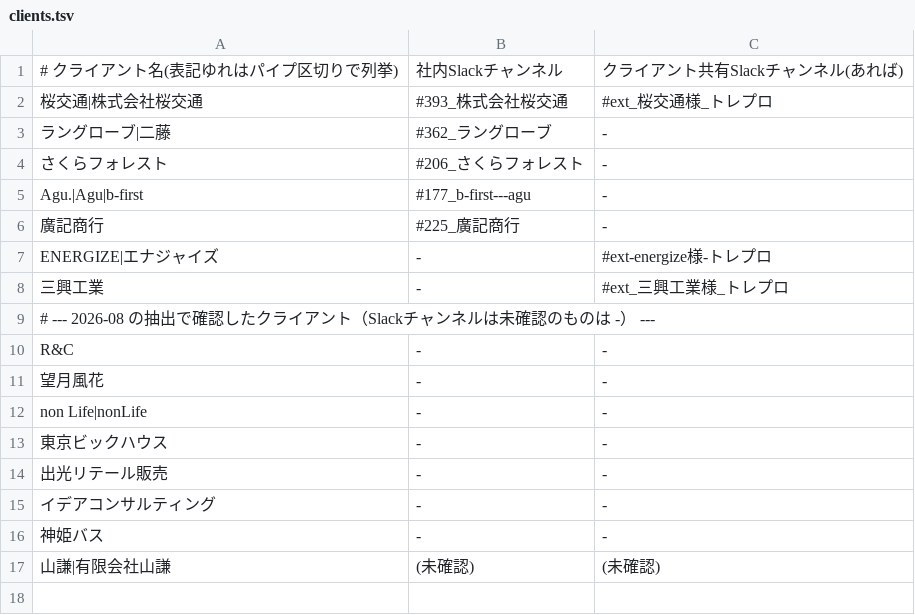
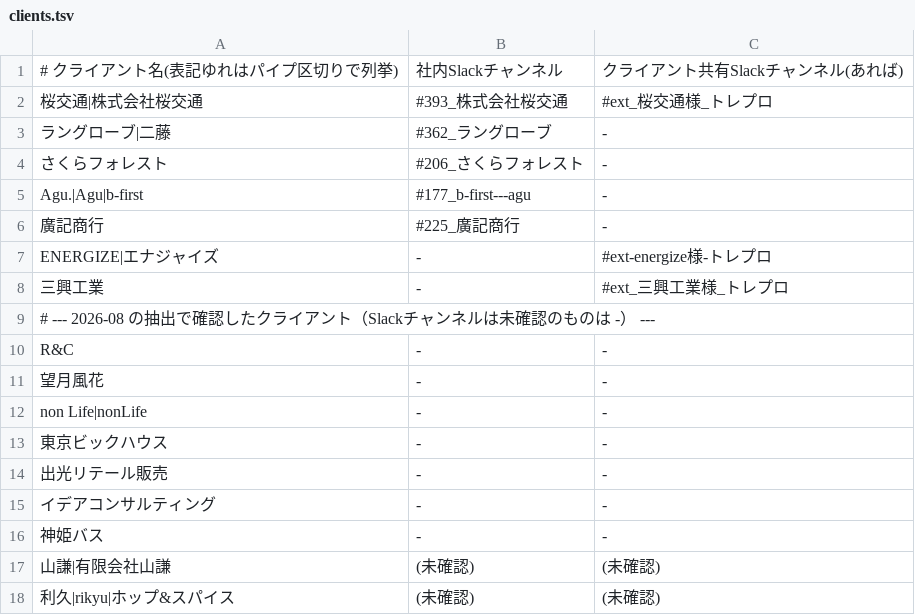
Before and after one commit to y-minami-oss/-, a TSV file: .claude/skills/meeting-transcript/clients.tsv, drawn as a sheet; the diff names each change by its address in the sheet, - before the commit and + after, or states it on an @@ line.

```diff
--- a/.claude/skills/meeting-transcript/clients.tsv
+++ b/.claude/skills/meeting-transcript/clients.tsv
+row 18: 利久|rikyu|ホップ&スパイス | (未確認) | (未確認)
```
